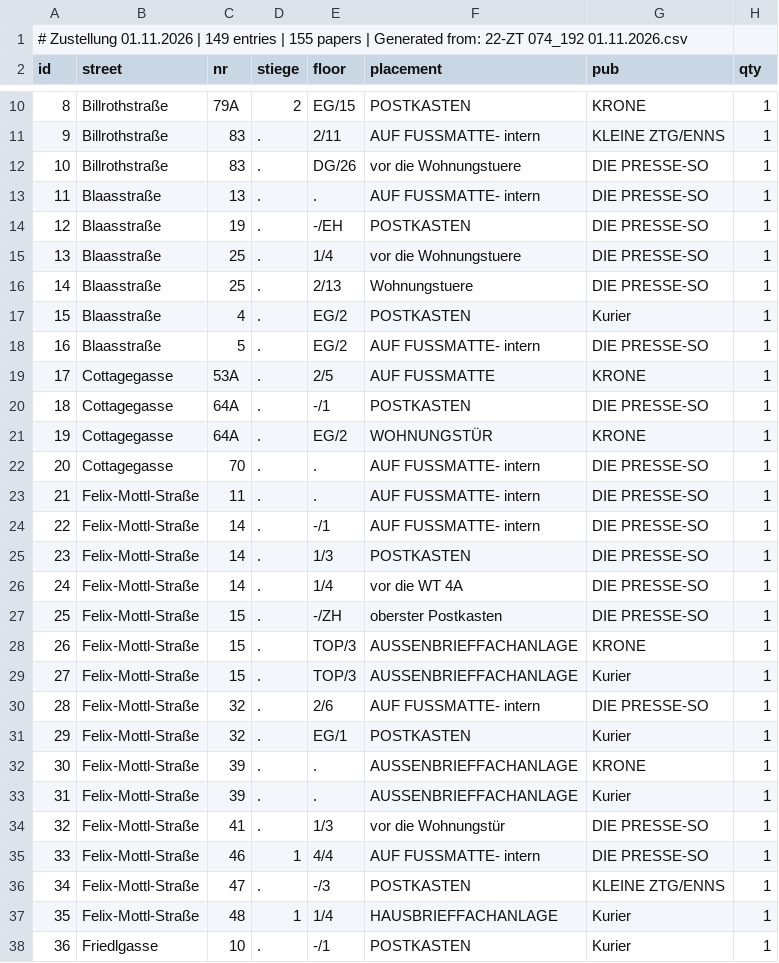
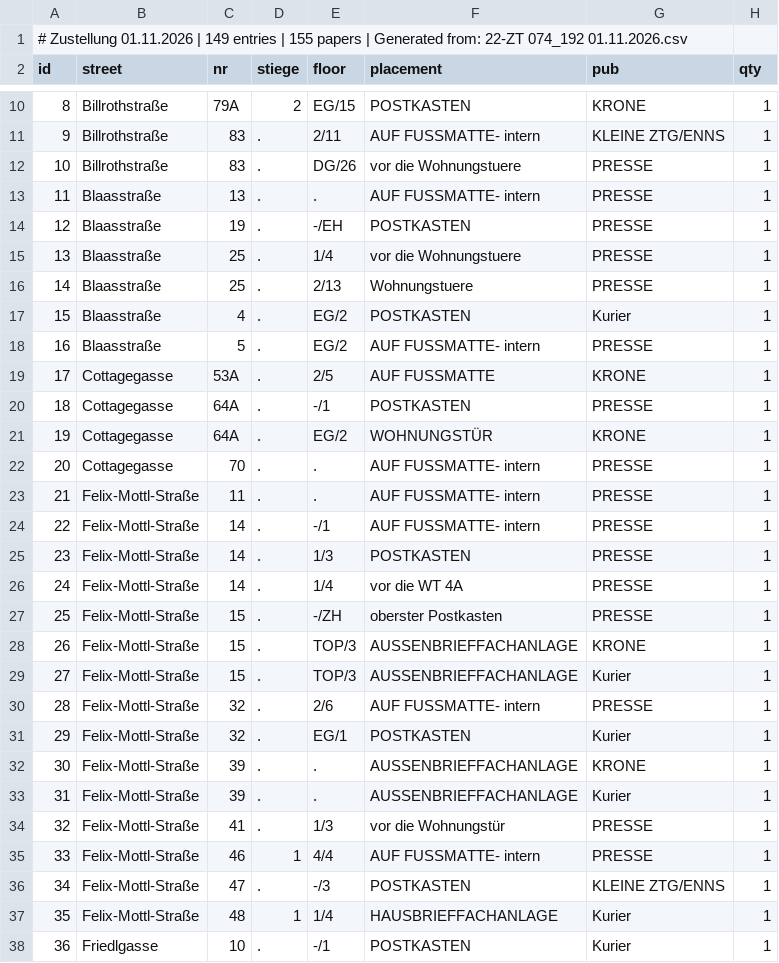
Before and after one commit to invested95-del/zustellung-app, a CSV file: list.csv, drawn as a sheet; only a part is shown, gaps mark what is left out; the diff covers the shown part only.

Commit message:
up

```diff
--- a/list.csv
+++ b/list.csv
@@ -11,21 +11,21 @@ id,street,nr,stiege,floor,placement,pub,qty
 9,Billrothstraße,83,.,2/11,AUF FUSSMATTE- intern,KLEINE ZTG/ENNS,1
-10,Billrothstraße,83,.,DG/26,vor die Wohnungstuere,DIE PRESSE-SO,1
-11,Blaasstraße,13,.,.,AUF FUSSMATTE- intern,DIE PRESSE-SO,1
-12,Blaasstraße,19,.,-/EH,POSTKASTEN,DIE PRESSE-SO,1
-13,Blaasstraße,25,.,1/4,vor die Wohnungstuere,DIE PRESSE-SO,1
-14,Blaasstraße,25,.,2/13,Wohnungstuere,DIE PRESSE-SO,1
+10,Billrothstraße,83,.,DG/26,vor die Wohnungstuere,PRESSE,1
+11,Blaasstraße,13,.,.,AUF FUSSMATTE- intern,PRESSE,1
+12,Blaasstraße,19,.,-/EH,POSTKASTEN,PRESSE,1
+13,Blaasstraße,25,.,1/4,vor die Wohnungstuere,PRESSE,1
+14,Blaasstraße,25,.,2/13,Wohnungstuere,PRESSE,1
 15,Blaasstraße,4,.,EG/2,POSTKASTEN,Kurier,1
-16,Blaasstraße,5,.,EG/2,AUF FUSSMATTE- intern,DIE PRESSE-SO,1
+16,Blaasstraße,5,.,EG/2,AUF FUSSMATTE- intern,PRESSE,1
 17,Cottagegasse,53A,.,2/5,AUF FUSSMATTE,KRONE,1
-18,Cottagegasse,64A,.,-/1,POSTKASTEN,DIE PRESSE-SO,1
+18,Cottagegasse,64A,.,-/1,POSTKASTEN,PRESSE,1
 19,Cottagegasse,64A,.,EG/2,WOHNUNGSTÜR,KRONE,1
-20,Cottagegasse,70,.,.,AUF FUSSMATTE- intern,DIE PRESSE-SO,1
-21,Felix-Mottl-Straße,11,.,.,AUF FUSSMATTE- intern,DIE PRESSE-SO,1
-22,Felix-Mottl-Straße,14,.,-/1,AUF FUSSMATTE- intern,DIE PRESSE-SO,1
-23,Felix-Mottl-Straße,14,.,1/3,POSTKASTEN,DIE PRESSE-SO,1
-24,Felix-Mottl-Straße,14,.,1/4,vor die WT 4A,DIE PRESSE-SO,1
-25,Felix-Mottl-Straße,15,.,-/ZH,oberster Postkasten,DIE PRESSE-SO,1
+20,Cottagegasse,70,.,.,AUF FUSSMATTE- intern,PRESSE,1
+21,Felix-Mottl-Straße,11,.,.,AUF FUSSMATTE- intern,PRESSE,1
+22,Felix-Mottl-Straße,14,.,-/1,AUF FUSSMATTE- intern,PRESSE,1
+23,Felix-Mottl-Straße,14,.,1/3,POSTKASTEN,PRESSE,1
+24,Felix-Mottl-Straße,14,.,1/4,vor die WT 4A,PRESSE,1
+25,Felix-Mottl-Straße,15,.,-/ZH,oberster Postkasten,PRESSE,1
 26,Felix-Mottl-Straße,15,.,TOP/3,AUSSENBRIEFFACHANLAGE,KRONE,1
 27,Felix-Mottl-Straße,15,.,TOP/3,AUSSENBRIEFFACHANLAGE,Kurier,1
-28,Felix-Mottl-Straße,32,.,2/6,AUF FUSSMATTE- intern,DIE PRESSE-SO,1
+28,Felix-Mottl-Straße,32,.,2/6,AUF FUSSMATTE- intern,PRESSE,1
 29,Felix-Mottl-Straße,32,.,EG/1,POSTKASTEN,Kurier,1
@@ -33,4 +33,4 @@ id,street,nr,stiege,floor,placement,pub,qty
 31,Felix-Mottl-Straße,39,.,.,AUSSENBRIEFFACHANLAGE,Kurier,1
-32,Felix-Mottl-Straße,41,.,1/3,vor die Wohnungstür,DIE PRESSE-SO,1
-33,Felix-Mottl-Straße,46,1,4/4,AUF FUSSMATTE- intern,DIE PRESSE-SO,1
+32,Felix-Mottl-Straße,41,.,1/3,vor die Wohnungstür,PRESSE,1
+33,Felix-Mottl-Straße,46,1,4/4,AUF FUSSMATTE- intern,PRESSE,1
 34,Felix-Mottl-Straße,47,.,-/3,POSTKASTEN,KLEINE ZTG/ENNS,1
```
Also changed, not shown: 40 edited cells elsewhere in this file.
